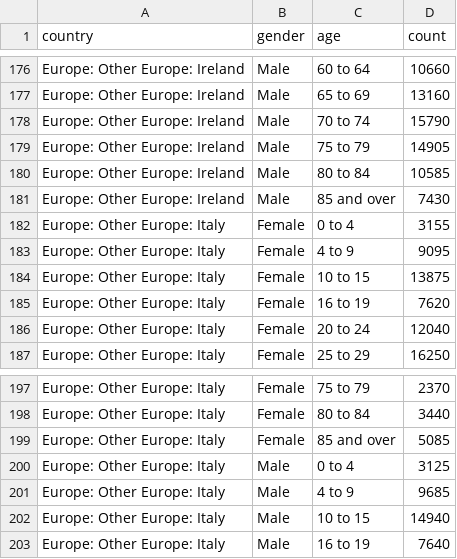
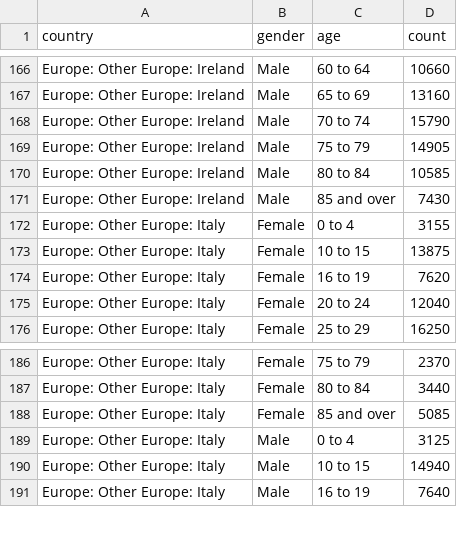
Before and after one commit to akshaya-glitch/data-immigration-census, a CSV file: agegender.csv, drawn as a sheet; only a part is shown, gaps mark what is left out; the diff covers the shown part only.

```diff
--- a/agegender.csv
+++ b/agegender.csv
@@ -182,3 +172,2 @@ Europe: Other Europe: Ireland,Male,85 and over,7430
 Europe: Other Europe: Italy,Female,0 to 4,3155
-Europe: Other Europe: Italy,Female,4 to 9,9095
 Europe: Other Europe: Italy,Female,10 to 15,13875
@@ -200,3 +189,2 @@ Europe: Other Europe: Italy,Female,85 and over,5085
 Europe: Other Europe: Italy,Male,0 to 4,3125
-Europe: Other Europe: Italy,Male,4 to 9,9685
 Europe: Other Europe: Italy,Male,10 to 15,14940
```
Also changed, not shown: 10 removed rows elsewhere in this file.
